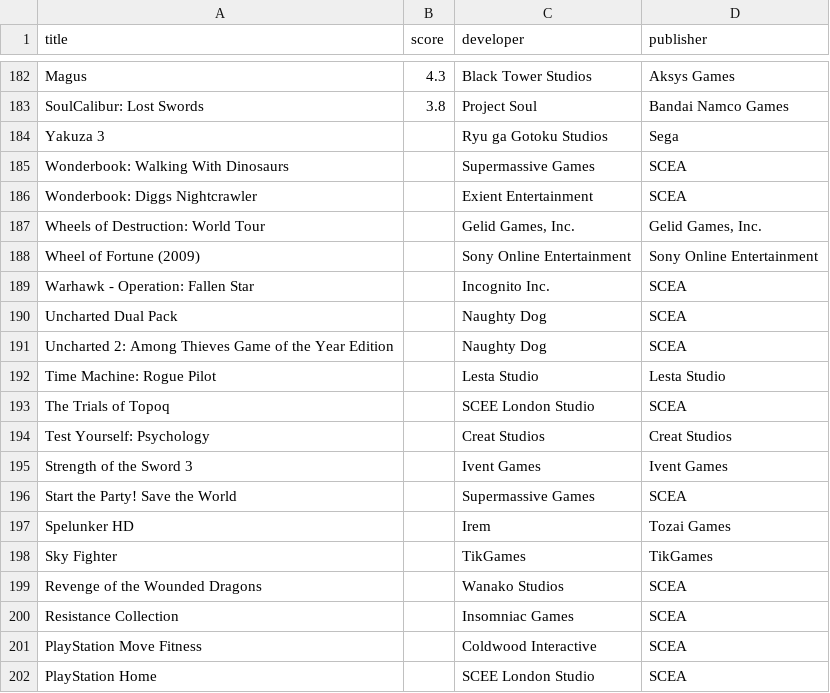
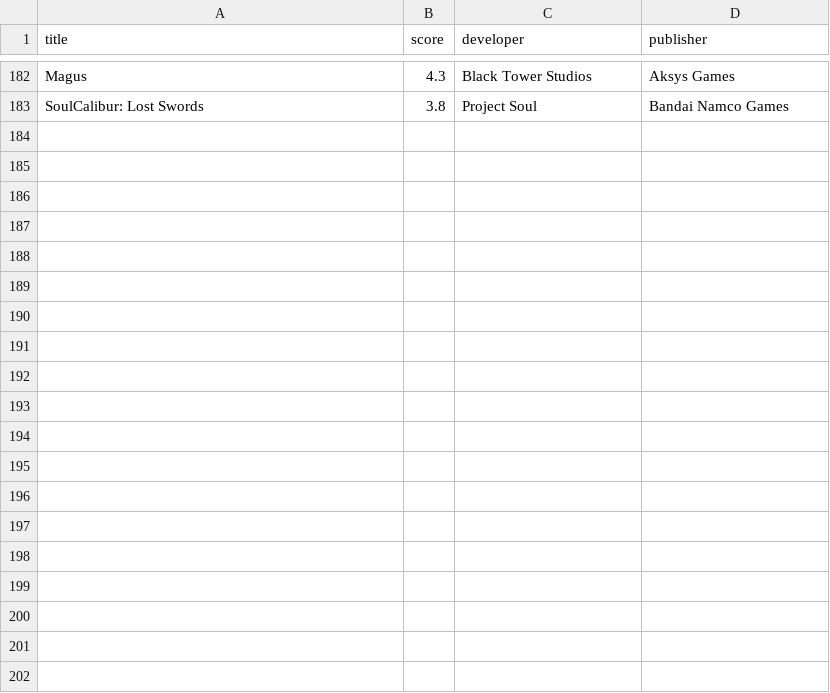
Before and after one commit to claabs/top-games-size, a CSV file: game_lists/platform_exclusives/best_critic_4_user_10/Sony - PlayStation 3.csv, drawn as a sheet; only a part is shown, gaps mark what is left out; the diff covers the shown part only.

```diff
--- a/game_lists/platform_exclusives/best_critic_4_user_10/Sony - PlayStation 3.csv
+++ b/game_lists/platform_exclusives/best_critic_4_user_10/Sony - PlayStation 3.csv
@@ -183,20 +183 @@ Magus,4.3,Black Tower Studios,Aksys Games
 SoulCalibur: Lost Swords,3.8,Project Soul,Bandai Namco Games
-Yakuza 3,,Ryu ga Gotoku Studios,Sega
-Wonderbook: Walking With Dinosaurs,,Supermassive Games,SCEA
-Wonderbook: Diggs Nightcrawler,,Exient Entertainment,SCEA
-Wheels of Destruction: World Tour,,"Gelid Games, Inc.","Gelid Games, Inc."
-Wheel of Fortune (2009),,Sony Online Entertainment,Sony Online Entertainment
-Warhawk - Operation: Fallen Star,,Incognito Inc.,SCEA
-Uncharted Dual Pack,,Naughty Dog,SCEA
-Uncharted 2: Among Thieves Game of the Year Edition,,Naughty Dog,SCEA
-Time Machine: Rogue Pilot,,Lesta Studio,Lesta Studio
-The Trials of Topoq,,SCEE London Studio,SCEA
-Test Yourself: Psychology,,Creat Studios,Creat Studios
-Strength of the Sword 3,,Ivent Games,Ivent Games
-Start the Party! Save the World,,Supermassive Games,SCEA
-Spelunker HD,,Irem,Tozai Games
-Sky Fighter,,TikGames,TikGames
-Revenge of the Wounded Dragons,,Wanako Studios,SCEA
-Resistance Collection,,Insomniac Games,SCEA
-PlayStation Move Fitness,,Coldwood Interactive,SCEA
-PlayStation Home,,SCEE London Studio,SCEA
```
Also changed, not shown: 30 removed rows elsewhere in this file, game_lists/all/best_critic_4_user_10/Sega - Dreamcast.csv, game_lists/all/best_critic_4_user_10/Sony - PlayStation.csv, 26 other files.
